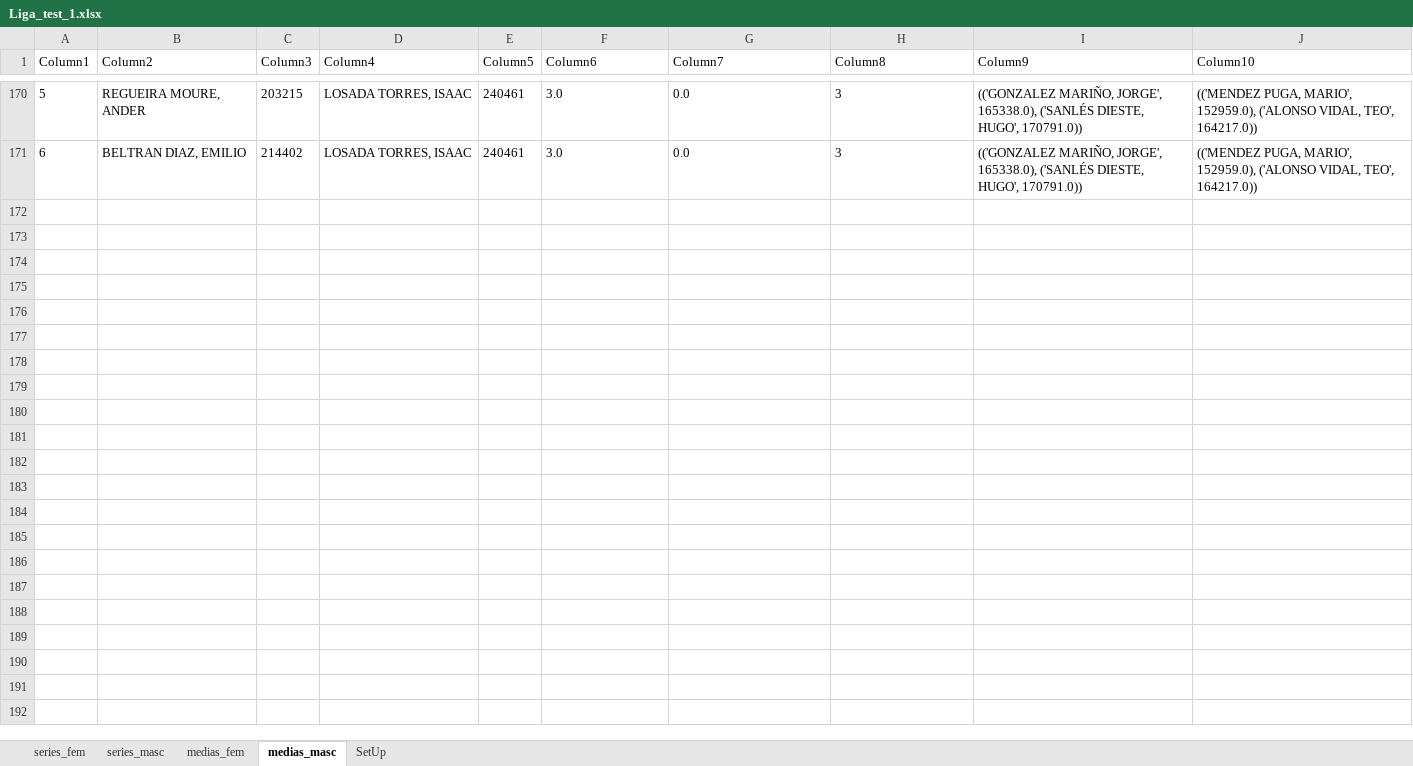
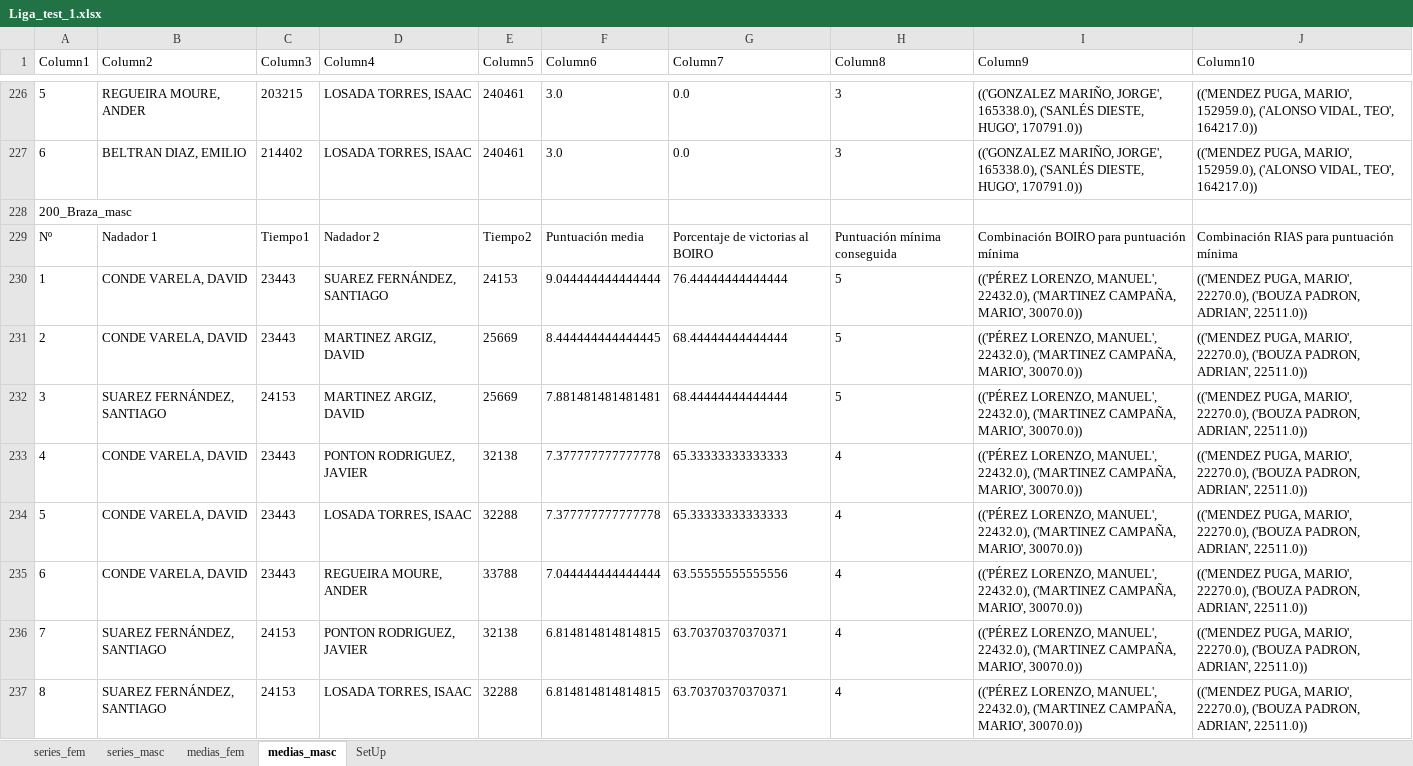
Before and after one commit to juanpontonrodri/Calculadora-Combinaciones-Puntos, an Excel workbook: Medias_Emilio/Liga_test_1.xlsx, sheet medias_masc, drawn as a sheet; only a part is shown, gaps mark what is left out; values as stored, in another font and other column widths than the file's, no borders; table styles not drawn; the diff covers the shown part only; the diff names each change by its address in the sheet, - before the commit and + after, or states it on an @@ line.

```diff
--- a/Medias_Emilio/Liga_test_1.xlsx (sheet medias_masc)
+++ b/Medias_Emilio/Liga_test_1.xlsx (sheet medias_masc)
+row 228: 200_Braza_masc
+row 229: Nº | Nadador 1 | Tiempo1 | Nadador 2 | Tiempo2 | Puntuación media | Porcentaje de victorias al BOIRO | Puntuación mínima conseguida | Combinación BOIRO para puntuación mínima | Combinación RIAS para puntuación mínima
+row 230: 1 | CONDE VARELA, DAVID | 23443 | SUAREZ FERNÁNDEZ, SANTIAGO | 24153 | 9.044444444444444 | 76.44444444444444 | 5 | (('PÉREZ LORENZO, MANUEL', 22432.0), ('MARTINEZ CAMPAÑA, MARIO', 30070.0)) | (('MENDEZ PUGA, MARIO', 22270.0), ('BOUZA PADRON, ADRIAN', 22511.0))
+row 231: 2 | CONDE VARELA, DAVID | 23443 | MARTINEZ ARGIZ, DAVID | 25669 | 8.444444444444445 | 68.44444444444444 | 5 | (('PÉREZ LORENZO, MANUEL', 22432.0), ('MARTINEZ CAMPAÑA, MARIO', 30070.0)) | (('MENDEZ PUGA, MARIO', 22270.0), ('BOUZA PADRON, ADRIAN', 22511.0))
+row 232: 3 | SUAREZ FERNÁNDEZ, SANTIAGO | 24153 | MARTINEZ ARGIZ, DAVID | 25669 | 7.881481481481481 | 68.44444444444444 | 5 | (('PÉREZ LORENZO, MANUEL', 22432.0), ('MARTINEZ CAMPAÑA, MARIO', 30070.0)) | (('MENDEZ PUGA, MARIO', 22270.0), ('BOUZA PADRON, ADRIAN', 22511.0))
+row 233: 4 | CONDE VARELA, DAVID | 23443 | PONTON RODRIGUEZ, JAVIER | 32138 | 7.377777777777778 | 65.33333333333333 | 4 | (('PÉREZ LORENZO, MANUEL', 22432.0), ('MARTINEZ CAMPAÑA, MARIO', 30070.0)) | (('MENDEZ PUGA, MARIO', 22270.0), ('BOUZA PADRON, ADRIAN', 22511.0))
+row 234: 5 | CONDE VARELA, DAVID | 23443 | LOSADA TORRES, ISAAC | 32288 | 7.377777777777778 | 65.33333333333333 | 4 | (('PÉREZ LORENZO, MANUEL', 22432.0), ('MARTINEZ CAMPAÑA, MARIO', 30070.0)) | (('MENDEZ PUGA, MARIO', 22270.0), ('BOUZA PADRON, ADRIAN', 22511.0))
+row 235: 6 | CONDE VARELA, DAVID | 23443 | REGUEIRA MOURE, ANDER | 33788 | 7.044444444444444 | 63.55555555555556 | 4 | (('PÉREZ LORENZO, MANUEL', 22432.0), ('MARTINEZ CAMPAÑA, MARIO', 30070.0)) | (('MENDEZ PUGA, MARIO', 22270.0), ('BOUZA PADRON, ADRIAN', 22511.0))
+row 236: 7 | SUAREZ FERNÁNDEZ, SANTIAGO | 24153 | PONTON RODRIGUEZ, JAVIER | 32138 | 6.814814814814815 | 63.70370370370371 | 4 | (('PÉREZ LORENZO, MANUEL', 22432.0), ('MARTINEZ CAMPAÑA, MARIO', 30070.0)) | (('MENDEZ PUGA, MARIO', 22270.0), ('BOUZA PADRON, ADRIAN', 22511.0))
+row 237: 8 | SUAREZ FERNÁNDEZ, SANTIAGO | 24153 | LOSADA TORRES, ISAAC | 32288 | 6.814814814814815 | 63.70370370370371 | 4 | (('PÉREZ LORENZO, MANUEL', 22432.0), ('MARTINEZ CAMPAÑA, MARIO', 30070.0)) | (('MENDEZ PUGA, MARIO', 22270.0), ('BOUZA PADRON, ADRIAN', 22511.0))
```
Also changed, not shown: 103 added rows and 101 moved rows elsewhere in this sheet, sheet medias_fem, sheet SetUp, 55 other files.
